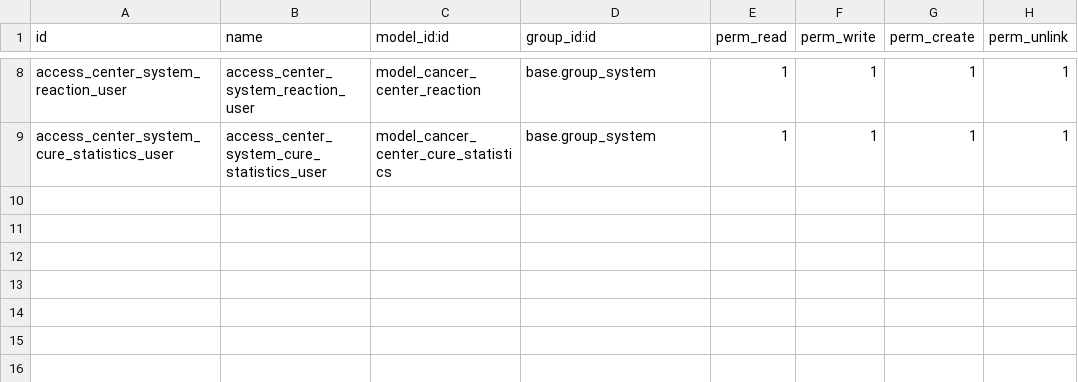
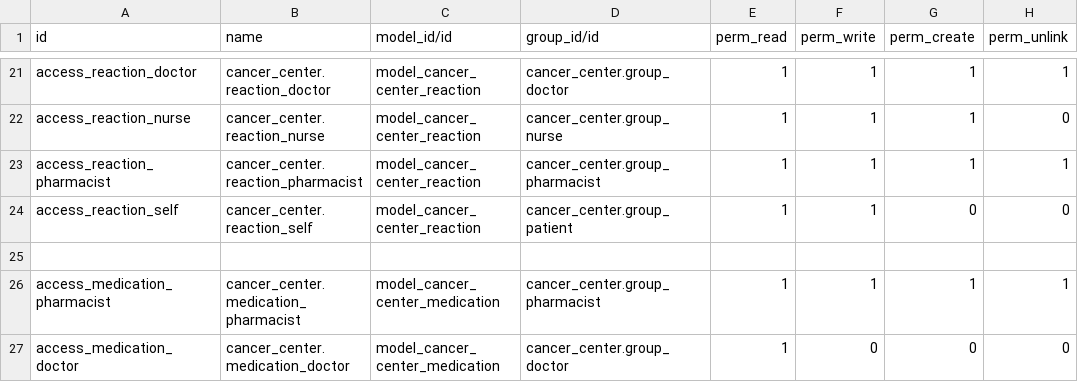
Before and after one commit to Younes-KH97/chemo-cloud, a CSV file: cancer_center/security/ir.model.access.csv, drawn as a sheet; only a part is shown, gaps mark what is left out; addresses are those after the commit; the diff covers the shown part only; the diff names each change by its address in the sheet, - before the commit and + after, or states it on an @@ line.

Commit message:
add security groups/rules

```diff
--- a/cancer_center/security/ir.model.access.csv
+++ b/cancer_center/security/ir.model.access.csv
-C1: model_id:id
+C1: model_id/id
-D1: group_id:id
+D1: group_id/id
-A21 (id): access_center_system_reaction_user
+A21 (id): access_reaction_doctor
-B21 (name): access_center_system_reaction_user
+B21 (name): cancer_center.reaction_doctor
-D21 (group_id/id): base.group_system
+D21 (group_id/id): cancer_center.group_doctor
+row 22: access_reaction_nurse | cancer_center.reaction_nurse | model_cancer_center_reaction | cancer_center.group_nurse | 1 | 1 | 1 | 0
-A23 (id): access_center_system_cure_statistics_user
+A23 (id): access_reaction_pharmacist
-B23 (name): access_center_system_cure_statistics_user
+B23 (name): cancer_center.reaction_pharmacist
-C23 (model_id/id): model_cancer_center_cure_statistics
+C23 (model_id/id): model_cancer_center_reaction
-D23 (group_id/id): base.group_system
+D23 (group_id/id): cancer_center.group_pharmacist
+row 24: access_reaction_self | cancer_center.reaction_self | model_cancer_center_reaction | cancer_center.group_patient | 1 | 1 | 0 | 0
+row 25: (empty)
+row 26: access_medication_pharmacist | cancer_center.medication_pharmacist | model_cancer_center_medication | cancer_center.group_pharmacist | 1 | 1 | 1 | 1
+row 27: access_medication_doctor | cancer_center.medication_doctor | model_cancer_center_medication | cancer_center.group_doctor | 1 | 0 | 0 | 0
```
Also changed, not shown: 13 added rows and 20 edited cells elsewhere in this file, 6 other files.
